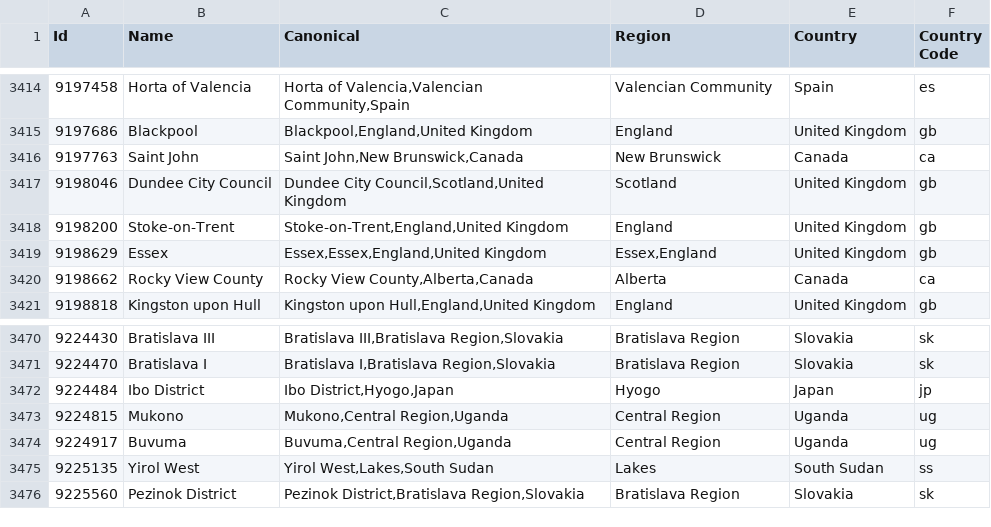
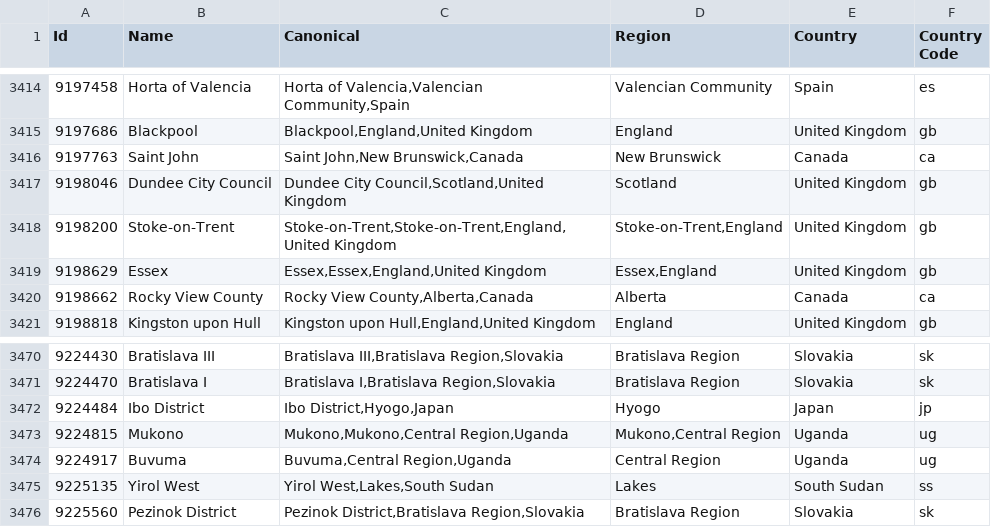
Before and after one commit to baileyherbert/geotargets, a CSV file: builds/csv/counties.csv, drawn as a sheet; only a part is shown, gaps mark what is left out.

```diff
--- a/builds/csv/counties.csv
+++ b/builds/csv/counties.csv
@@ -3417,3 +3417,3 @@ Id,Name,Canonical,Region,Country,Country Code
 "9198046","Dundee City Council","Dundee City Council,Scotland,United Kingdom","Scotland","United Kingdom","gb"
-"9198200","Stoke-on-Trent","Stoke-on-Trent,England,United Kingdom","England","United Kingdom","gb"
+"9198200","Stoke-on-Trent","Stoke-on-Trent,Stoke-on-Trent,England,United Kingdom","Stoke-on-Trent,England","United Kingdom","gb"
 "9198629","Essex","Essex,Essex,England,United Kingdom","Essex,England","United Kingdom","gb"
@@ -3472,3 +3472,3 @@ Id,Name,Canonical,Region,Country,Country Code
 "9224484","Ibo District","Ibo District,Hyogo,Japan","Hyogo","Japan","jp"
-"9224815","Mukono","Mukono,Central Region,Uganda","Central Region","Uganda","ug"
+"9224815","Mukono","Mukono,Mukono,Central Region,Uganda","Mukono,Central Region","Uganda","ug"
 "9224917","Buvuma","Buvuma,Central Region,Uganda","Central Region","Uganda","ug"
```
Also changed, not shown: 4 other files.
